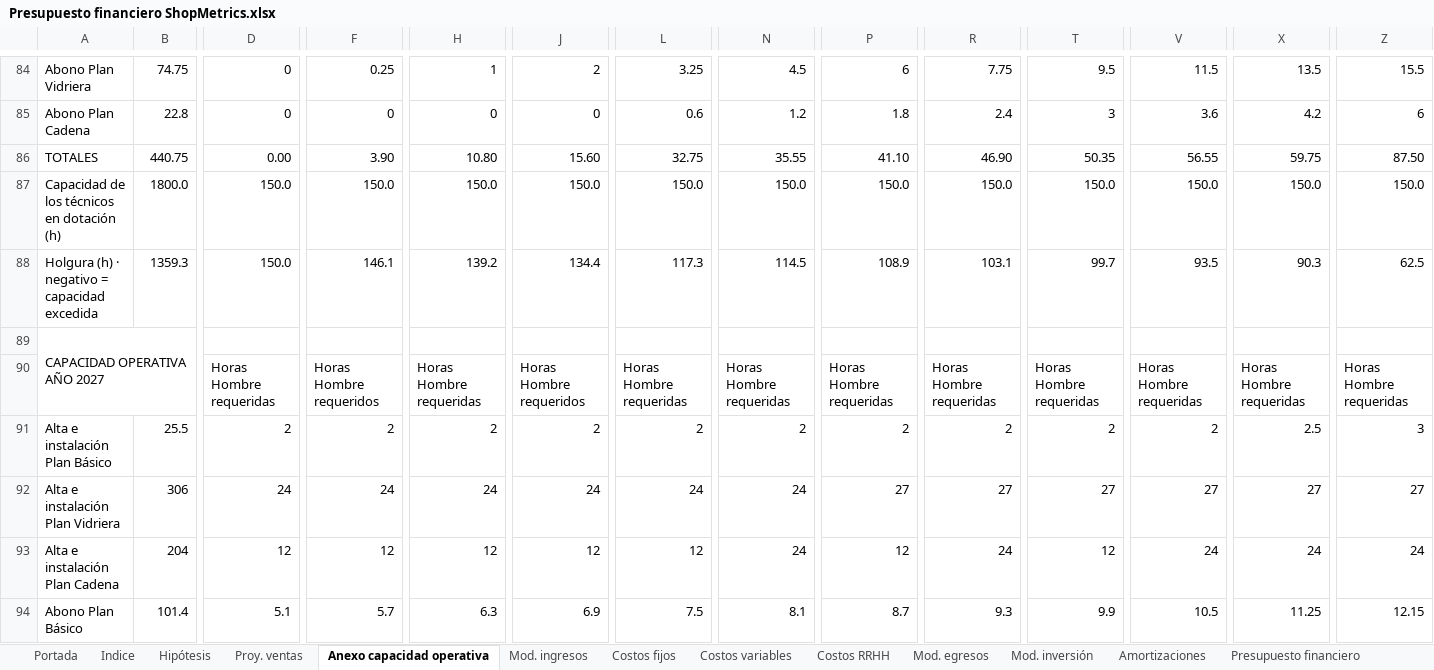
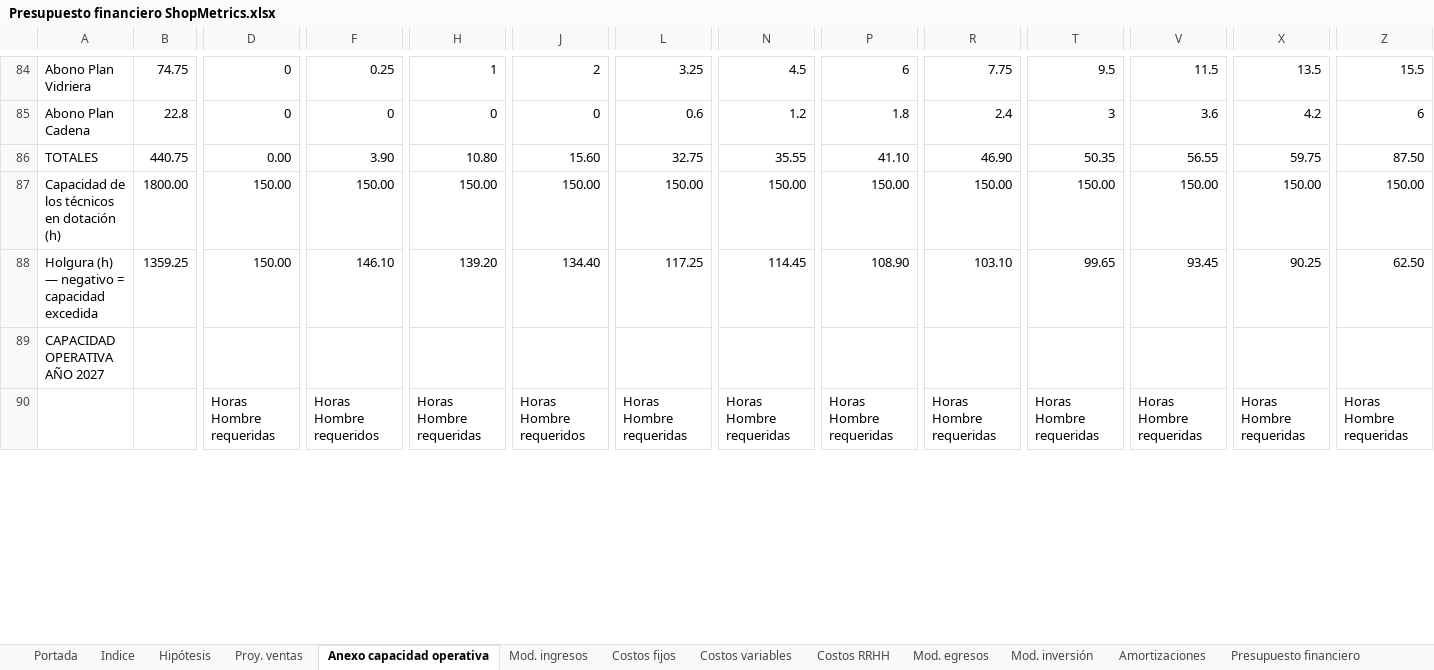
Before and after one commit to javieravellanedaa/ShopMetrics-Negocio, an Excel workbook: documento/Presupuesto financiero ShopMetrics.xlsx, sheet Anexo capacidad operativa, drawn as a sheet; only a part is shown, gaps mark what is left out; values as stored, in another font and other column widths than the file's, no cell formats; charts and pictures not drawn; removed rows and columns are numbered as before the commit, all else as after; rows hold the shown columns only; the diff covers the shown part only; the diff names each change by its address in the sheet, - before the commit and + after, or states it on an @@ line.

```diff
--- a/documento/Presupuesto financiero ShopMetrics.xlsx (sheet Anexo capacidad operativa)
+++ b/documento/Presupuesto financiero ShopMetrics.xlsx (sheet Anexo capacidad operativa)
-row 87: Capacidad de los técnicos en dotación (h) | 1800.0 | 150.0 | 150.0 | 150.0 | 150.0 | 150.0 | 150.0 | 150.0 | 150.0 | 150.0 | 150.0 | 150.0 | 150.0
-row 88: Holgura (h) · negativo = capacidad excedida | 1359.3 | 150.0 | 146.1 | 139.2 | 134.4 | 117.3 | 114.5 | 108.9 | 103.1 | 99.7 | 93.5 | 90.3 | 62.5
+row 87: Capacidad de los técnicos en dotación (h) | 1800.00 | 150.00 | 150.00 | 150.00 | 150.00 | 150.00 | 150.00 | 150.00 | 150.00 | 150.00 | 150.00 | 150.00 | 150.00
+row 88: Holgura (h) — negativo = capacidad excedida | 1359.25 | 150.00 | 146.10 | 139.20 | 134.40 | 117.25 | 114.45 | 108.90 | 103.10 | 99.65 | 93.45 | 90.25 | 62.50
-A89:B90 merged
-row 91: Alta e instalación Plan Básico | 25.5 | 2 | 2 | 2 | 2 | 2 | 2 | 2 | 2 | 2 | 2 | 2.5 | 3
-row 92: Alta e instalación Plan Vidriera | 306 | 24 | 24 | 24 | 24 | 24 | 24 | 27 | 27 | 27 | 27 | 27 | 27
-row 93: Alta e instalación Plan Cadena | 204 | 12 | 12 | 12 | 12 | 12 | 24 | 12 | 24 | 12 | 24 | 24 | 24
-row 94: Abono Plan Básico | 101.4 | 5.1 | 5.7 | 6.3 | 6.9 | 7.5 | 8.1 | 8.7 | 9.3 | 9.9 | 10.5 | 11.25 | 12.15
```
Also changed, not shown: 20 added rows, 16 removed rows, 34 edited cells and merged cells elsewhere in this sheet, sheet Costos variables, sheet Proy. ventas, sheet Costos RRHH, sheet Amortizaciones, sheet Presupuesto financiero, sheet Mod. inversión, 4 more sheets, cell formats, formulas that keep their value, charts or pictures, 4 other files.
